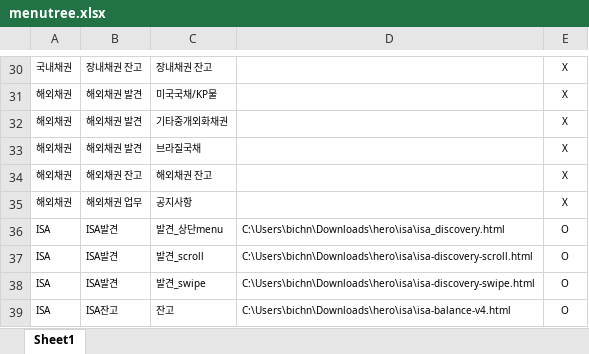
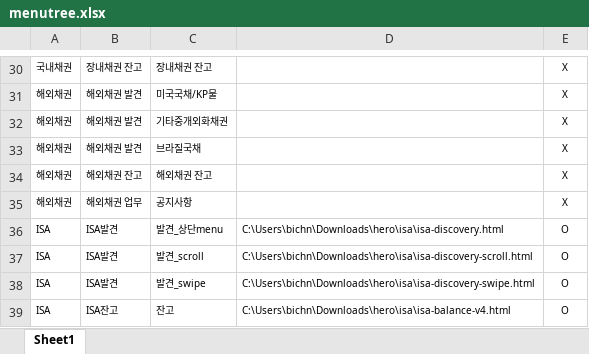
Before and after one commit to taewonkim2/hero, an Excel workbook: menutree.xlsx, sheet Sheet1, drawn as a sheet; only a part is shown, gaps mark what is left out; values as stored, in another font and other column widths than the file's, no borders; the diff names each change by its address in the sheet, - before the commit and + after, or states it on an @@ line.

Commit message:
index.html와 menutree.csv수정

```diff
--- a/menutree.xlsx (sheet Sheet1)
+++ b/menutree.xlsx (sheet Sheet1)
-D36: C:\Users\bichn\Downloads\hero\isa\isa_discovery.html
+D36: C:\Users\bichn\Downloads\hero\isa\isa-discovery.html
```
Also changed, not shown: formulas that keep their value, 3 other files.
